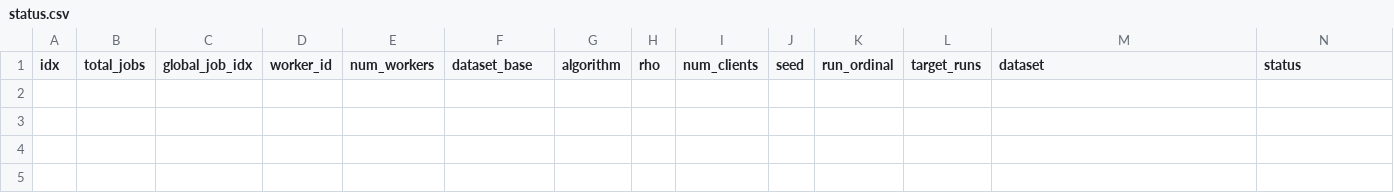
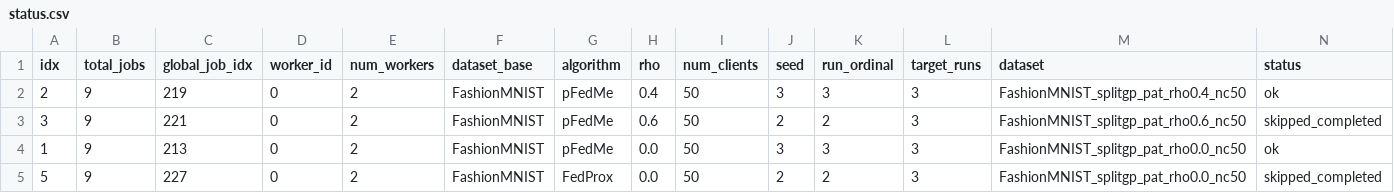
Before and after one commit to riceCakeSsamanKo/FedCD, a CSV file: FedCD-Baseline/batch_runs/splitgp_rho_baselines_vgg8_3runs/date_20260617/time_020807/worker_0/status.csv, drawn as a sheet; only a part is shown; rows hold the shown columns only; the diff names each change by its address in the sheet, - before the commit and + after, or states it on an @@ line.

Commit message:
add baseline logs per hour

```diff
--- a/FedCD-Baseline/batch_runs/splitgp_rho_baselines_vgg8_3runs/date_20260617/time_020807/worker_0/status.csv
+++ b/FedCD-Baseline/batch_runs/splitgp_rho_baselines_vgg8_3runs/date_20260617/time_020807/worker_0/status.csv
+row 2: 2 | 9 | 219 | 0 | 2 | FashionMNIST | pFedMe | 0.4 | 50 | 3 | 3 | 3 | FashionMNIST_splitgp_pat_rho0.4_nc50 | ok
+row 3: 3 | 9 | 221 | 0 | 2 | FashionMNIST | pFedMe | 0.6 | 50 | 2 | 2 | 3 | FashionMNIST_splitgp_pat_rho0.6_nc50 | skipped_completed
+row 4: 1 | 9 | 213 | 0 | 2 | FashionMNIST | pFedMe | 0.0 | 50 | 3 | 3 | 3 | FashionMNIST_splitgp_pat_rho0.0_nc50 | ok
+row 5: 5 | 9 | 227 | 0 | 2 | FashionMNIST | FedProx | 0.0 | 50 | 2 | 2 | 3 | FashionMNIST_splitgp_pat_rho0.0_nc50 | skipped_completed
```
Also changed, not shown: FedCD-Baseline/batch_runs/splitgp_rho_baselines_vgg8_3runs/date_20260616/time_055019/worker_1/status.csv, 15 other files.
